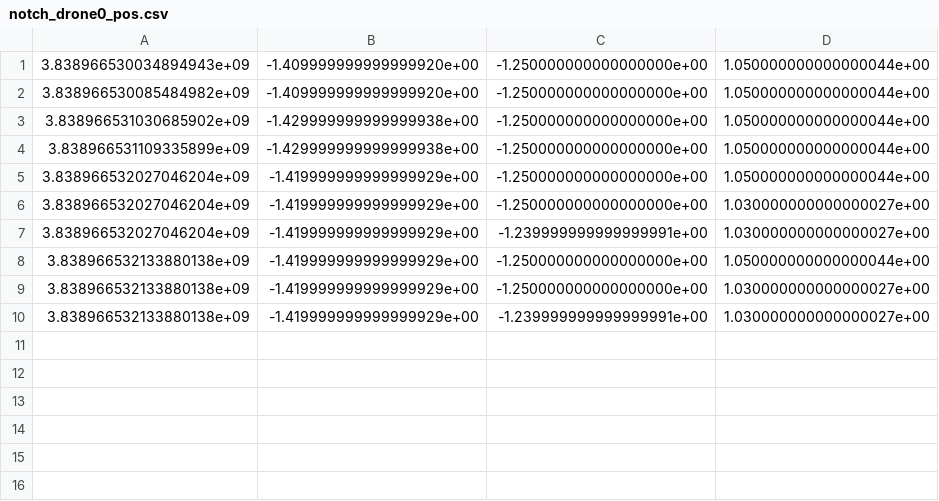
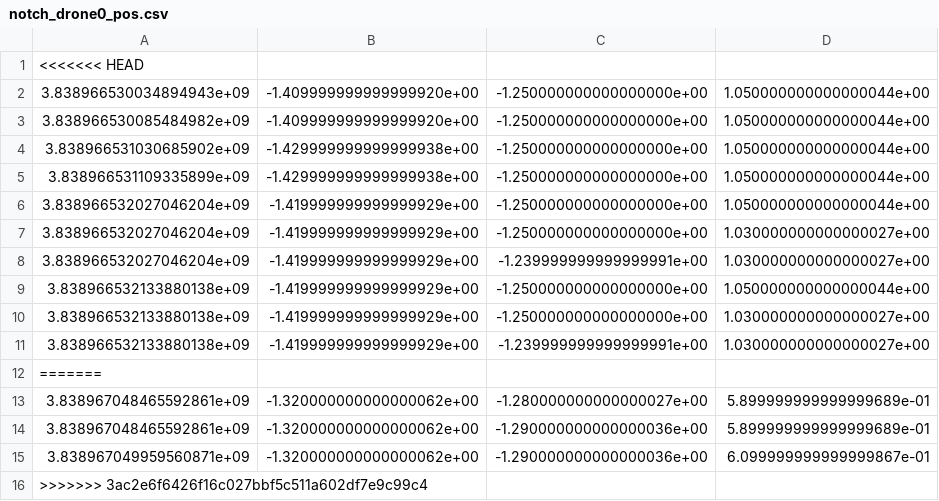
Before and after one commit to lcanzonetti/crazyflie-lib-python, a CSV file: fileVarii/rec/notch_drone0_pos.csv, drawn as a sheet; the diff names each change by its address in the sheet, - before the commit and + after, or states it on an @@ line.

```diff
--- a/fileVarii/rec/notch_drone0_pos.csv
+++ b/fileVarii/rec/notch_drone0_pos.csv
+row 1: <<<<<<< HEAD
+row 12: =======
+row 13: 3.838967048465592861e+09 | -1.320000000000000062e+00 | -1.280000000000000027e+00 | 5.899999999999999689e-01
+row 14: 3.838967048465592861e+09 | -1.320000000000000062e+00 | -1.290000000000000036e+00 | 5.899999999999999689e-01
+row 15: 3.838967049959560871e+09 | -1.320000000000000062e+00 | -1.290000000000000036e+00 | 6.099999999999999867e-01
+row 16: >>>>>>> 3ac2e6f6426f16c027bbf5c511a602df7e9c99c4
```
Also changed, not shown: fileVarii/rec/notch_drone1_pos.csv, fileVarii/rec/notch_drone3_pos.csv, 8 other files.
